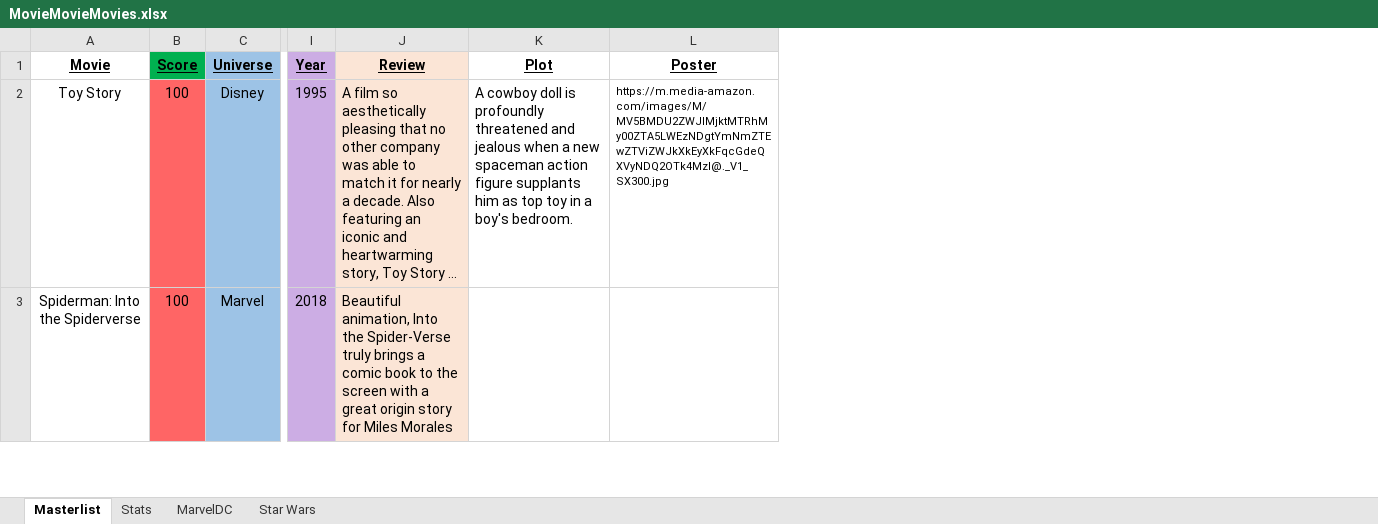
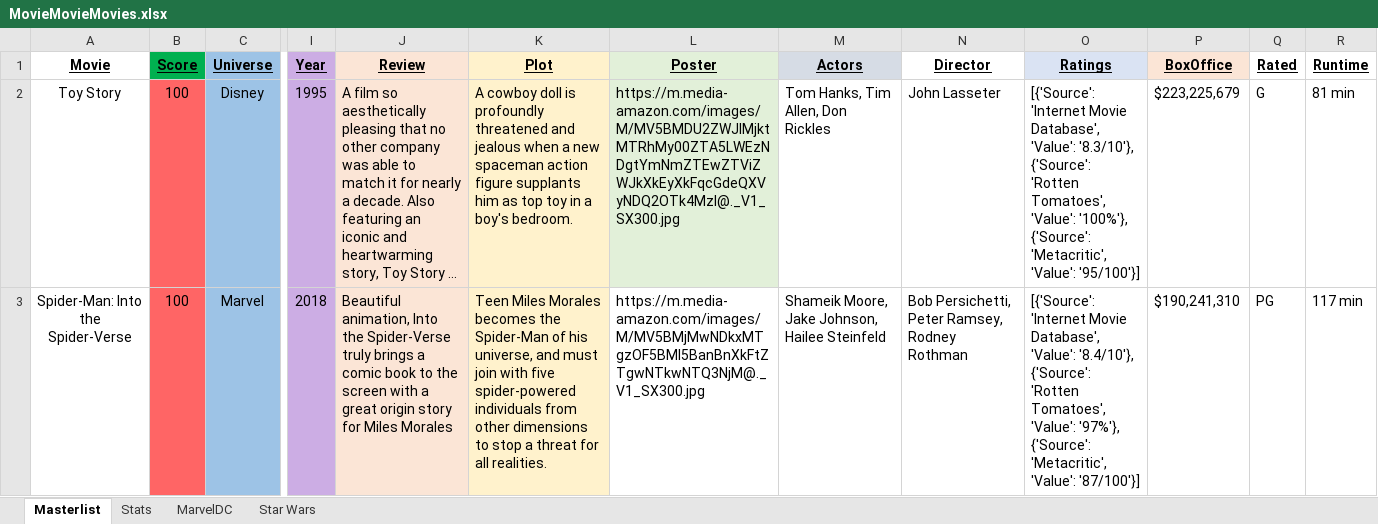
Before and after one commit to helfy18/my-movie-site, an Excel workbook: src/data/MovieMovieMovies.xlsx, sheet Masterlist, drawn as a sheet; only a part is shown, gaps mark what is left out; long unchanged cells end in …; values as stored, in another font and other column widths than the file's, no borders; conditional formats not drawn; the diff covers the shown part only; the diff names each change by its address in the sheet, - before the commit and + after, or states it on an @@ line.

Commit message:
content update, add script for updating excel

```diff
--- a/src/data/MovieMovieMovies.xlsx (sheet Masterlist)
+++ b/src/data/MovieMovieMovies.xlsx (sheet Masterlist)
+column M (Actors), rows 2-3: Tom Hanks, Tim Allen, Don Rickles | Shameik Moore, Jake Johnson, Hailee Steinfeld
+column N (Director), rows 2-3: John Lasseter | Bob Persichetti, Peter Ramsey, Rodney Rothman
+column O (Ratings), rows 2-3: [{'Source': 'Internet Movie Database', 'Value': '8.3/10'}, {'Source': 'Rotten Tomatoes', 'Value': '100%'}, {'Source': 'Metacritic', 'Value': '95/100'}] | [{'Source': 'Internet Movie Database', 'Value': '8.4/10'}, {'Source': 'Rotten Tomatoes', 'Value': '97%'}, {'Source': 'Metacritic', 'Value': '87/100'}]
+column P (BoxOffice), rows 2-3: $223,225,679 | $190,241,310
+column Q (Rated), rows 2-3: G | PG
+column R (Runtime), rows 2-3: 81 min | 117 min
-K1:K3 fill: none
+K1:K3 fill: #FFF2CC
-L1:L2 fill: none
+L1:L2 fill: #E2F0D9
@@ L2 text size: larger @@
-A3 (Movie): Spiderman: Into the Spiderverse
+A3 (Movie): Spider-Man: Into the Spider-Verse
-K3 (Plot): (empty)
+K3 (Plot): Teen Miles Morales becomes the Spider-Man of his universe, and must join with five spider-powered individuals from other dimensions to stop a threat for all realities.
-L3 (Poster): (empty)
+L3 (Poster): https://m.media-amazon.com/images/M/MV5BMjMwNDkxMTgzOF5BMl5BanBnXkFtZTgwNTkwNTQ3NjM@._V1_SX300.jpg
```
Also changed, not shown: 4 added rows, 2 removed rows, 1589 edited cells and cell formats elsewhere in this sheet, sheet Stats, charts or pictures, 2 other files.
